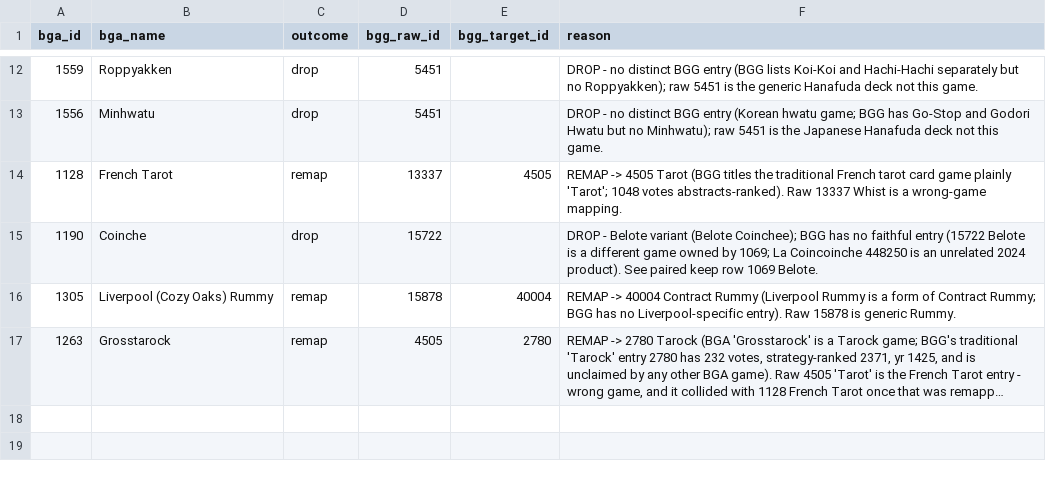
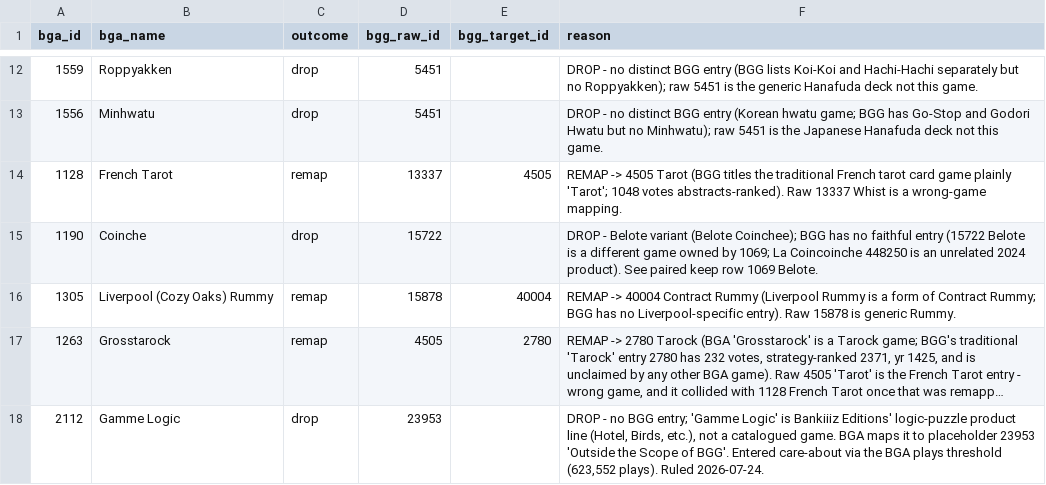
Before and after one commit to paulbrianross/board-games, a CSV file: processes/combine/bga_bgg_overrides.csv, drawn as a sheet; only a part is shown, gaps mark what is left out; long unchanged cells end in …; the diff names each change by its address in the sheet, - before the commit and + after, or states it on an @@ line.

```diff
--- a/processes/combine/bga_bgg_overrides.csv
+++ b/processes/combine/bga_bgg_overrides.csv
+row 18: 2112 | Gamme Logic | drop | 23953 |  | DROP - no BGG entry; 'Gamme Logic' is Bankiiiz Editions' logic-puzzle product line (Hotel, Birds, etc.), not a catalogued game. BGA maps it to placeholder 23953 'Outside the Scope of BGG'. Entered care-about via the BGA plays threshold (623,552 plays). Ruled 2026-07-24.
```
